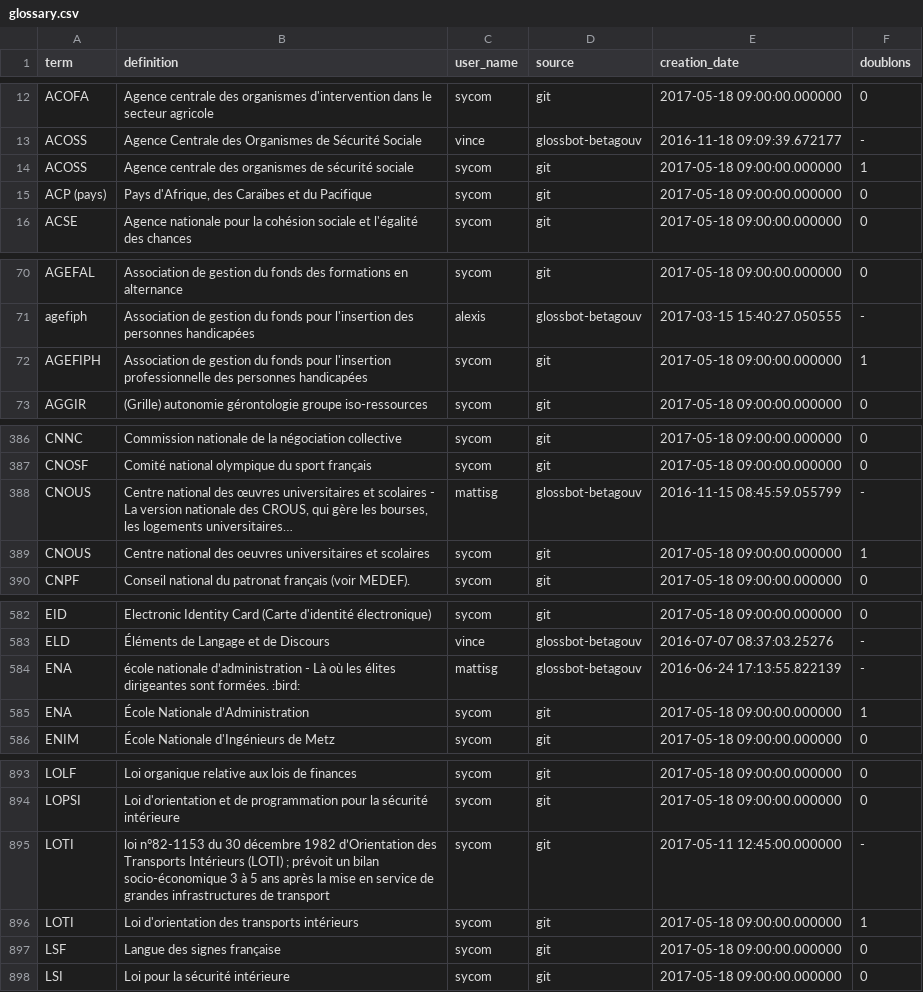
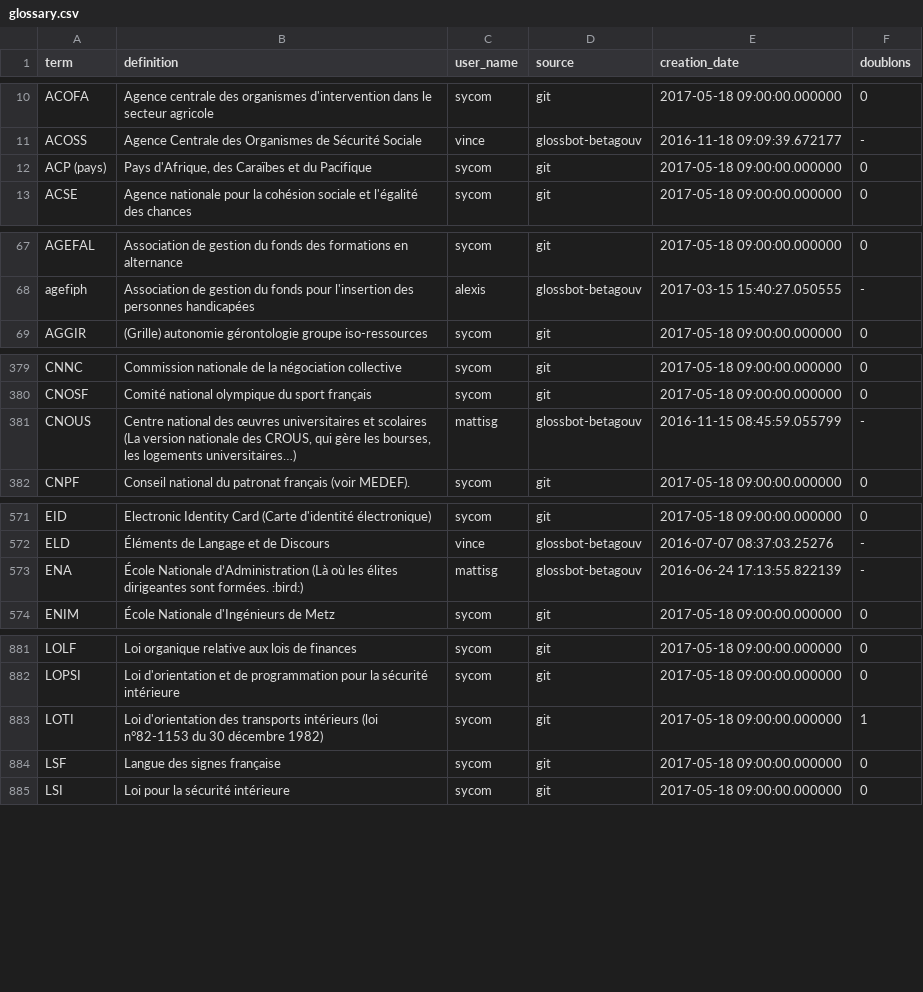
Before and after one commit to michelbl/RCAUAF, a CSV file: glossary.csv, drawn as a sheet; only a part is shown, gaps mark what is left out; the diff covers the shown part only.

```diff
--- a/glossary.csv
+++ b/glossary.csv
@@ -13,3 +11,2 @@
 "ACOSS","Agence Centrale des Organismes de Sécurité Sociale","vince","glossbot-betagouv","2016-11-18 09:09:39.672177","-"
-"ACOSS","Agence centrale des organismes de sécurité sociale","sycom","git","2017-05-18 09:00:00.000000",1
 "ACP (pays)","Pays d'Afrique, des Caraïbes et du Pacifique","sycom","git","2017-05-18 09:00:00.000000",0
@@ -71,3 +68,2 @@
 "agefiph","Association de gestion du fonds pour l'insertion des personnes handicapées","alexis","glossbot-betagouv","2017-03-15 15:40:27.050555","-"
-"AGEFIPH","Association de gestion du fonds pour l'insertion professionnelle des personnes handicapées","sycom","git","2017-05-18 09:00:00.000000",1
 "AGGIR","(Grille) autonomie gérontologie groupe iso-ressources","sycom","git","2017-05-18 09:00:00.000000",0
@@ -387,4 +380,3 @@
 "CNOSF","Comité national olympique du sport français","sycom","git","2017-05-18 09:00:00.000000",0
-"CNOUS","Centre national des œuvres universitaires et scolaires - La version nationale des CROUS, qui gère les bourses, les logements universitaires…","mattisg","glossbot-betagouv","2016-11-15 08:45:59.055799","-"
-"CNOUS","Centre national des oeuvres universitaires et scolaires","sycom","git","2017-05-18 09:00:00.000000",1
+"CNOUS","Centre national des œuvres universitaires et scolaires (La version nationale des CROUS, qui gère les bourses, les logements universitaires…)","mattisg","glossbot-betagouv","2016-11-15 08:45:59.055799","-"
 "CNPF","Conseil national du patronat français (voir MEDEF).","sycom","git","2017-05-18 09:00:00.000000",0
@@ -583,4 +572,3 @@
 "ELD","Éléments de Langage et de Discours","vince","glossbot-betagouv","2016-07-07 08:37:03.25276","-"
-"ENA","école nationale d’administration - Là où les élites dirigeantes sont formées. :bird:","mattisg","glossbot-betagouv","2016-06-24 17:13:55.822139","-"
-"ENA","École Nationale d’Administration","sycom","git","2017-05-18 09:00:00.000000",1
+"ENA","École Nationale d’Administration (Là où les élites dirigeantes sont formées. :bird:)","mattisg","glossbot-betagouv","2016-06-24 17:13:55.822139","-"
 "ENIM","École Nationale d'Ingénieurs de Metz","sycom","git","2017-05-18 09:00:00.000000",0
@@ -894,4 +882,3 @@
 "LOPSI","Loi d'orientation et de programmation pour la sécurité intérieure","sycom","git","2017-05-18 09:00:00.000000",0
-"LOTI","loi n°82-1153 du 30 décembre 1982 d’Orientation des Transports Intérieurs (LOTI) ; prévoit un bilan socio-économique 3 à 5 ans après la mise en service de grandes infrastructures de transport","sycom","git","2017-05-11 12:45:00.000000","-"
-"LOTI","Loi d'orientation des transports intérieurs","sycom","git","2017-05-18 09:00:00.000000",1
+"LOTI","Loi d'orientation des transports intérieurs (loi n°82-1153 du 30 décembre 1982)","sycom","git","2017-05-18 09:00:00.000000",1
 "LSF","Langue des signes française","sycom","git","2017-05-18 09:00:00.000000",0
```
Also changed, not shown: 17 removed rows and 5 edited cells elsewhere in this file.
